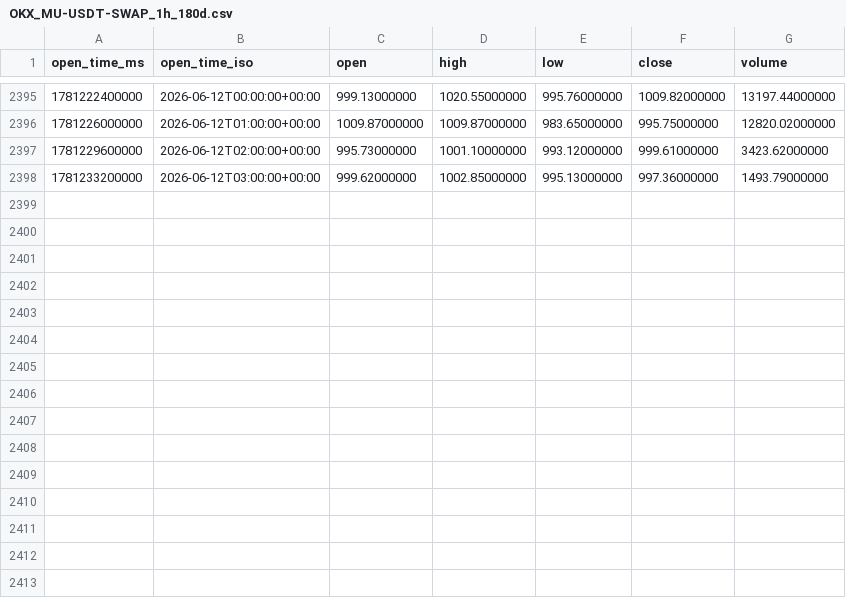
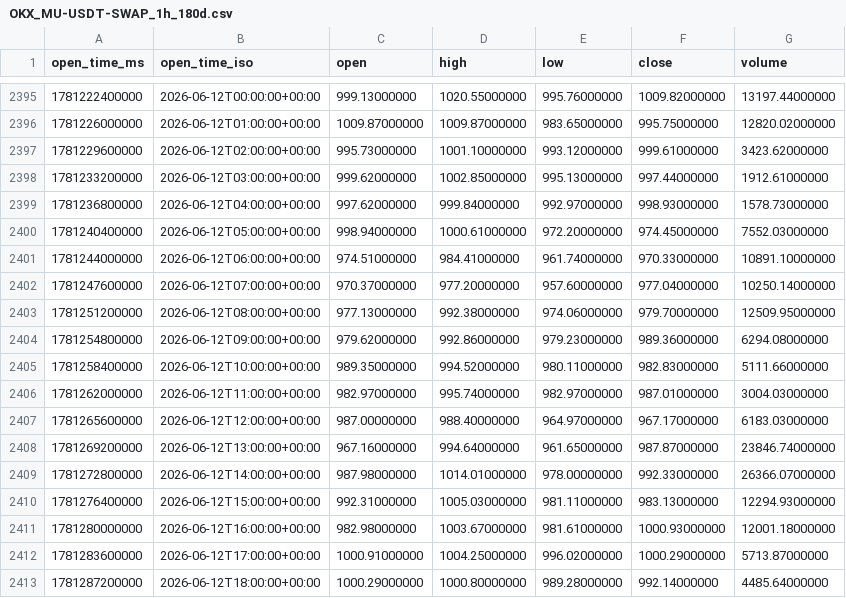
Before and after one commit to amazing-fish/mu-5x-fibonacci-trading, a CSV file: data/OKX_MU-USDT-SWAP_1h_180d.csv, drawn as a sheet; only a part is shown, gaps mark what is left out.

Commit message:
feat: default MU backtests to OKX data

```diff
--- a/data/OKX_MU-USDT-SWAP_1h_180d.csv
+++ b/data/OKX_MU-USDT-SWAP_1h_180d.csv
@@ -2397,2 +2397,17 @@ open_time_ms,open_time_iso,open,high,low,close,volume
 1781229600000,2026-06-12T02:00:00+00:00,995.73000000,1001.10000000,993.12000000,999.61000000,3423.62000000
-1781233200000,2026-06-12T03:00:00+00:00,999.62000000,1002.85000000,995.13000000,997.36000000,1493.79000000
+1781233200000,2026-06-12T03:00:00+00:00,999.62000000,1002.85000000,995.13000000,997.44000000,1912.61000000
+1781236800000,2026-06-12T04:00:00+00:00,997.62000000,999.84000000,992.97000000,998.93000000,1578.73000000
+1781240400000,2026-06-12T05:00:00+00:00,998.94000000,1000.61000000,972.20000000,974.45000000,7552.03000000
+1781244000000,2026-06-12T06:00:00+00:00,974.51000000,984.41000000,961.74000000,970.33000000,10891.10000000
+1781247600000,2026-06-12T07:00:00+00:00,970.37000000,977.20000000,957.60000000,977.04000000,10250.14000000
+1781251200000,2026-06-12T08:00:00+00:00,977.13000000,992.38000000,974.06000000,979.70000000,12509.95000000
+1781254800000,2026-06-12T09:00:00+00:00,979.62000000,992.86000000,979.23000000,989.36000000,6294.08000000
+1781258400000,2026-06-12T10:00:00+00:00,989.35000000,994.52000000,980.11000000,982.83000000,5111.66000000
+1781262000000,2026-06-12T11:00:00+00:00,982.97000000,995.74000000,982.97000000,987.01000000,3004.03000000
+1781265600000,2026-06-12T12:00:00+00:00,987.00000000,988.40000000,964.97000000,967.17000000,6183.03000000
+1781269200000,2026-06-12T13:00:00+00:00,967.16000000,994.64000000,961.65000000,987.87000000,23846.74000000
+1781272800000,2026-06-12T14:00:00+00:00,987.98000000,1014.01000000,978.00000000,992.33000000,26366.07000000
+1781276400000,2026-06-12T15:00:00+00:00,992.31000000,1005.03000000,981.11000000,983.13000000,12294.93000000
+1781280000000,2026-06-12T16:00:00+00:00,982.98000000,1003.67000000,981.61000000,1000.93000000,12001.18000000
+1781283600000,2026-06-12T17:00:00+00:00,1000.91000000,1004.25000000,996.02000000,1000.29000000,5713.87000000
+1781287200000,2026-06-12T18:00:00+00:00,1000.29000000,1000.80000000,989.28000000,992.14000000,4485.64000000
```
Also changed, not shown: 15 other files.
